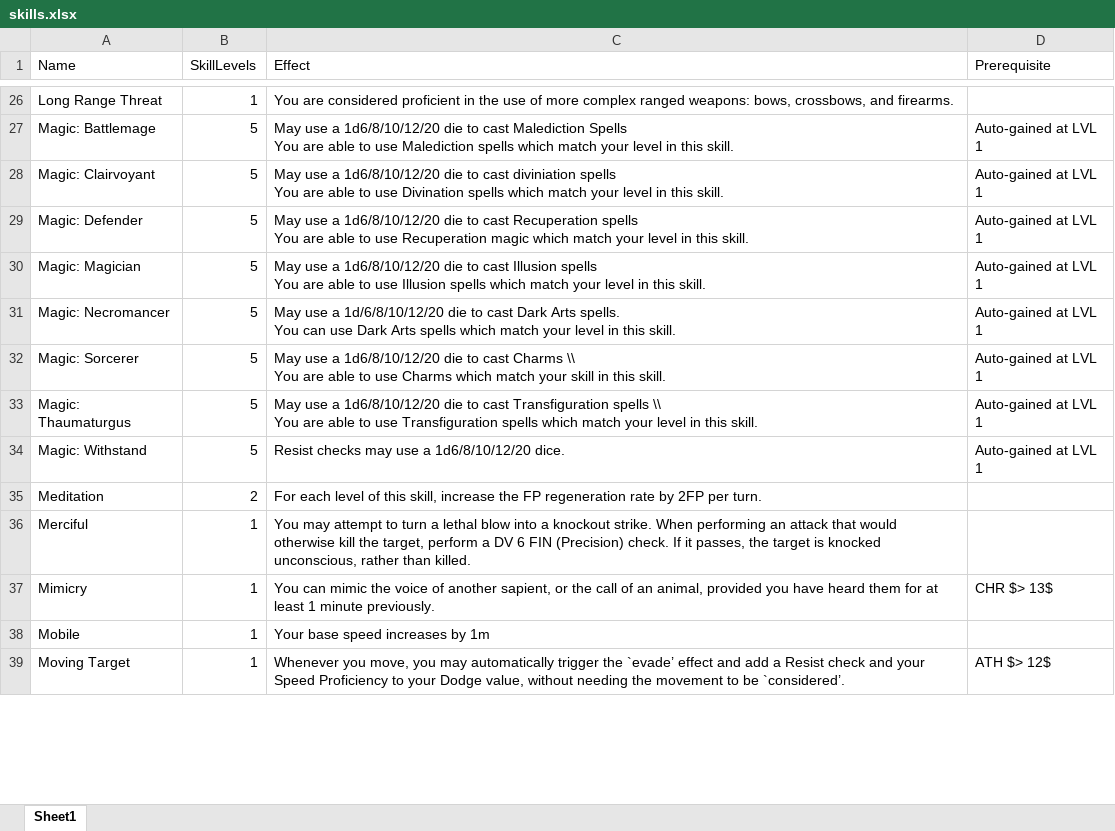
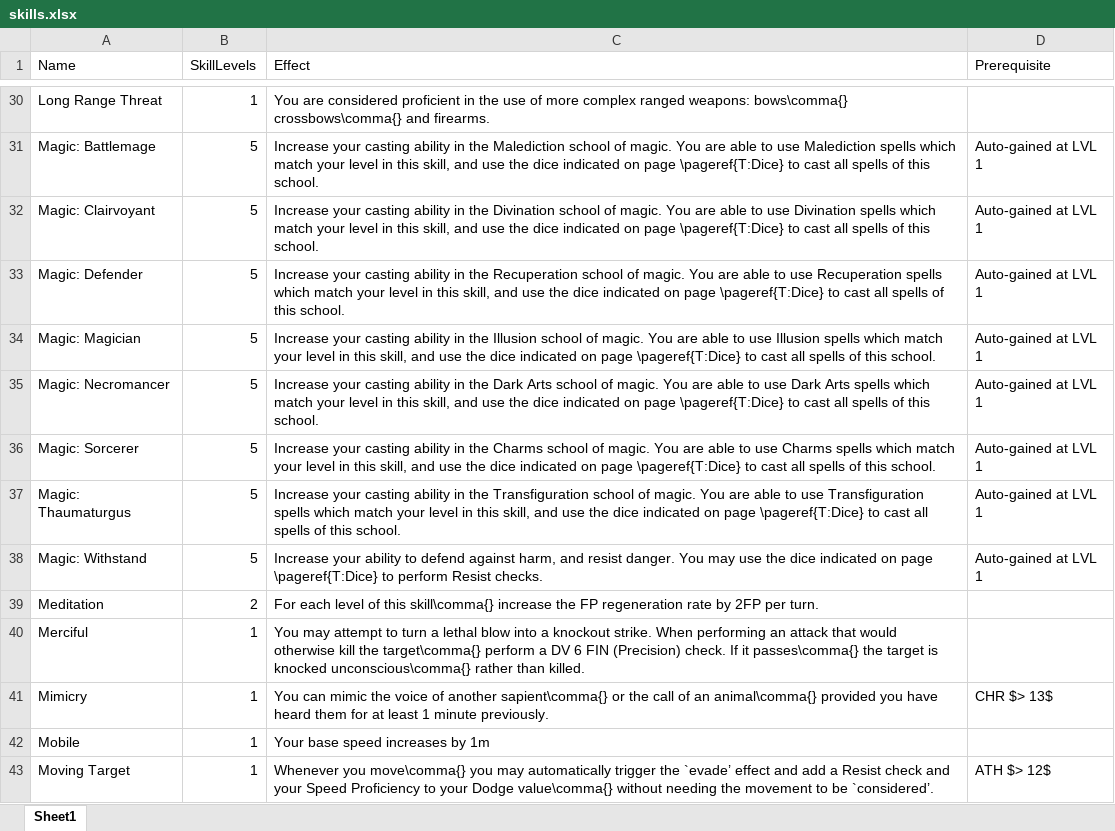
Before and after one commit to DrFraserGovil/HPRPG, an Excel workbook: CoreRulebook/Data/skills.xlsx, sheet Sheet1, drawn as a sheet; only a part is shown, gaps mark what is left out; values as stored, in another font and other column widths than the file's, no borders; addresses are those after the commit; ↵ is a line break in a cell; the diff covers the shown part only; the diff names each change by its address in the sheet, - before the commit and + after, or states it on an @@ line.

Commit message:
Big skills changes

```diff
--- a/CoreRulebook/Data/skills.xlsx (sheet Sheet1)
+++ b/CoreRulebook/Data/skills.xlsx (sheet Sheet1)
-C30 (Effect): …ranged weapons: bows, crossbows, and firearms.
+C30 (Effect): …ranged weapons: bows\comma{} crossbows\comma{} and firearms.
-C31 (Effect): May use a 1d6/8/10/12/20 die to cast Malediction Spells ↵ You are able to use Malediction spells which match your level in this skill.
+C31 (Effect): Increase your casting ability in the Malediction school of magic. You are able to use Malediction spells which match your level in this skill, and use the dice indicated on page \pageref{T:Dice} to cast all spells of this school.
-C32 (Effect): May use a 1d6/8/10/12/20 die to cast diviniation spells ↵ You are able to use Divination spells which match your level in this skill.
+C32 (Effect): Increase your casting ability in the Divination school of magic. You are able to use Divination spells which match your level in this skill, and use the dice indicated on page \pageref{T:Dice} to cast all spells of this school.
-C33 (Effect): May use a 1d6/8/10/12/20 die to cast Recuperation spells ↵ You are able to use Recuperation magic which match your level in this skill.
+C33 (Effect): Increase your casting ability in the Recuperation school of magic. You are able to use Recuperation spells which match your level in this skill, and use the dice indicated on page \pageref{T:Dice} to cast all spells of this school.
-C34 (Effect): May use a 1d6/8/10/12/20 die to cast Illusion spells ↵ You are able to use Illusion spells which match your level in this skill.
+C34 (Effect): Increase your casting ability in the Illusion school of magic. You are able to use Illusion spells which match your level in this skill, and use the dice indicated on page \pageref{T:Dice} to cast all spells of this school.
-C35 (Effect): May use a 1d/6/8/10/12/20 die to cast Dark Arts spells. ↵ You can use Dark Arts spells which match your level in this skill.
+C35 (Effect): Increase your casting ability in the Dark Arts school of magic. You are able to use Dark Arts spells which match your level in this skill, and use the dice indicated on page \pageref{T:Dice} to cast all spells of this school.
-C36 (Effect): May use a 1d6/8/10/12/20 die to cast Charms \\ ↵ You are able to use Charms which match your skill in this skill.
+C36 (Effect): Increase your casting ability in the Charms school of magic. You are able to use Charms spells which match your level in this skill, and use the dice indicated on page \pageref{T:Dice} to cast all spells of this school.
-C37 (Effect): May use a 1d6/8/10/12/20 die to cast Transfiguration spells \\ ↵ You are able to use Transfiguration spells which match your level in this skill.
+C37 (Effect): Increase your casting ability in the Transfiguration school of magic. You are able to use Transfiguration spells which match your level in this skill, and use the dice indicated on page \pageref{T:Dice} to cast all spells of this school.
-C38 (Effect): Resist checks may use a 1d6/8/10/12/20 dice.
+C38 (Effect): Increase your ability to defend against harm, and resist danger. You may use the dice indicated on page \pageref{T:Dice} to perform Resist checks.
-C39 (Effect): …of this skill, increase the…
+C39 (Effect): …of this skill\comma{} increase the…
-C40 (Effect): …kill the target, perform a DV 6 FIN (Precision) check. If it passes, the target is knocked unconscious, rather than…
+C40 (Effect): …kill the target\comma{} perform a DV 6 FIN (Precision) check. If it passes\comma{} the target is knocked unconscious\comma{} rather than…
-C41 (Effect): …of another sapient, or the call of an animal, provided you…
+C41 (Effect): …of another sapient\comma{} or the call of an animal\comma{} provided you…
-C43 (Effect): Whenever you move, you may automatically trigger the `evade’ effect and add a Resist check and your Speed Proficiency to your Dodge value, without needing…
+C43 (Effect): Whenever you move\comma{} you may automatically trigger the `evade’ effect and add a Resist check and your Speed Proficiency to your Dodge value\comma{} without needing…
```
Also changed, not shown: 4 added rows, 2 removed rows, 1 moved row and 52 edited cells elsewhere in this sheet, CoreRulebook/Data/Spells/AllSpells.xlsx, 9 other files.
